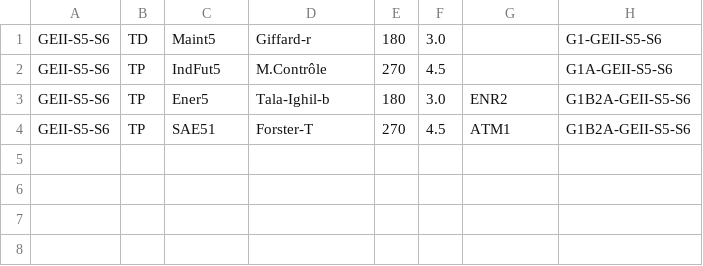
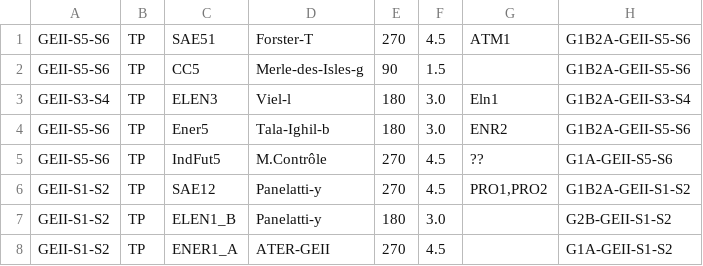
Before and after one commit to BePhiD/projet-AGET, a CSV file: PLANNINGS_CALCULES/49/s49_10_np.csv, drawn as a sheet.

Commit message:
Import Excel OK pour test GEII
Testé avec PSemaine49 GEII.

```diff
--- a/PLANNINGS_CALCULES/49/s49_10_np.csv
+++ b/PLANNINGS_CALCULES/49/s49_10_np.csv
@@ -1,4 +1,8 @@
-GEII-S5-S6;TD;Maint5;Giffard-r;180;3.0;;G1-GEII-S5-S6
-GEII-S5-S6;TP;IndFut5;M.Contrôle;270;4.5;;G1A-GEII-S5-S6
+GEII-S5-S6;TP;SAE51;Forster-T;270;4.5;ATM1;G1B2A-GEII-S5-S6
+GEII-S5-S6;TP;CC5;Merle-des-Isles-g;90;1.5;;G1B2A-GEII-S5-S6
+GEII-S3-S4;TP;ELEN3;Viel-l;180;3.0;Eln1;G1B2A-GEII-S3-S4
 GEII-S5-S6;TP;Ener5;Tala-Ighil-b;180;3.0;ENR2;G1B2A-GEII-S5-S6
-GEII-S5-S6;TP;SAE51;Forster-T;270;4.5;ATM1;G1B2A-GEII-S5-S6
+GEII-S5-S6;TP;IndFut5;M.Contrôle;270;4.5;??;G1A-GEII-S5-S6
+GEII-S1-S2;TP;SAE12;Panelatti-y;270;4.5;PRO1,PRO2;G1B2A-GEII-S1-S2
+GEII-S1-S2;TP;ELEN1_B;Panelatti-y;180;3.0;;G2B-GEII-S1-S2
+GEII-S1-S2;TP;ENER1_A;ATER-GEII;270;4.5;;G1A-GEII-S1-S2
```
Also changed, not shown: PLANNINGS/s49.csv, PLANNINGS_CALCULES/49/s49_1_np.csv, 34 other files.
